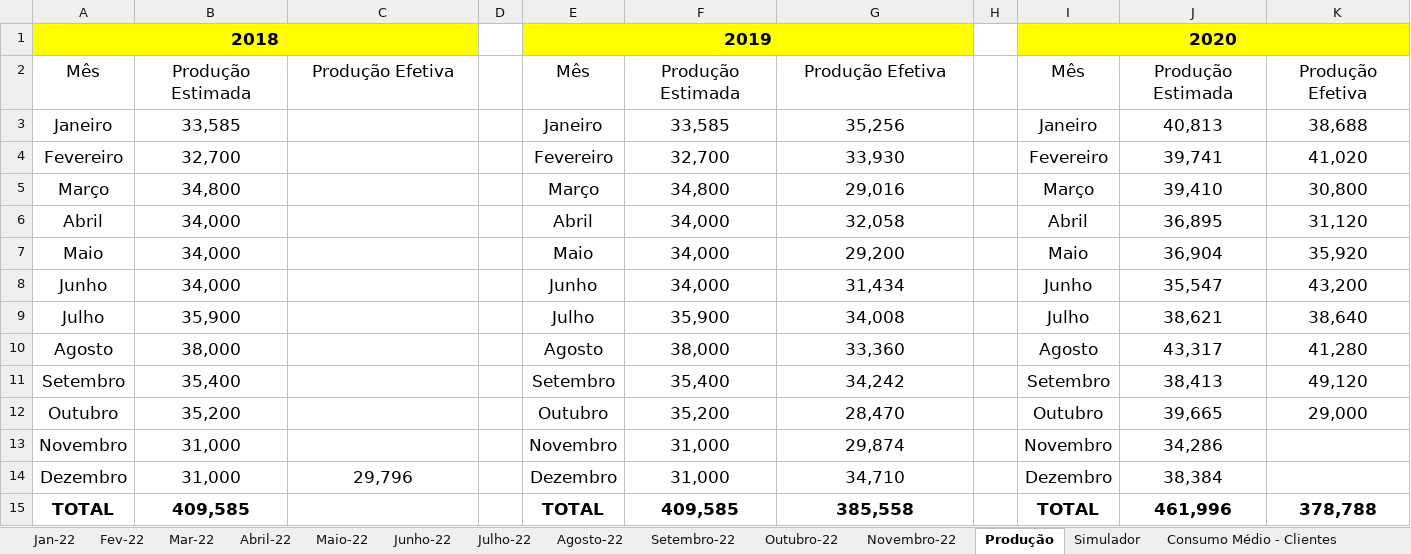
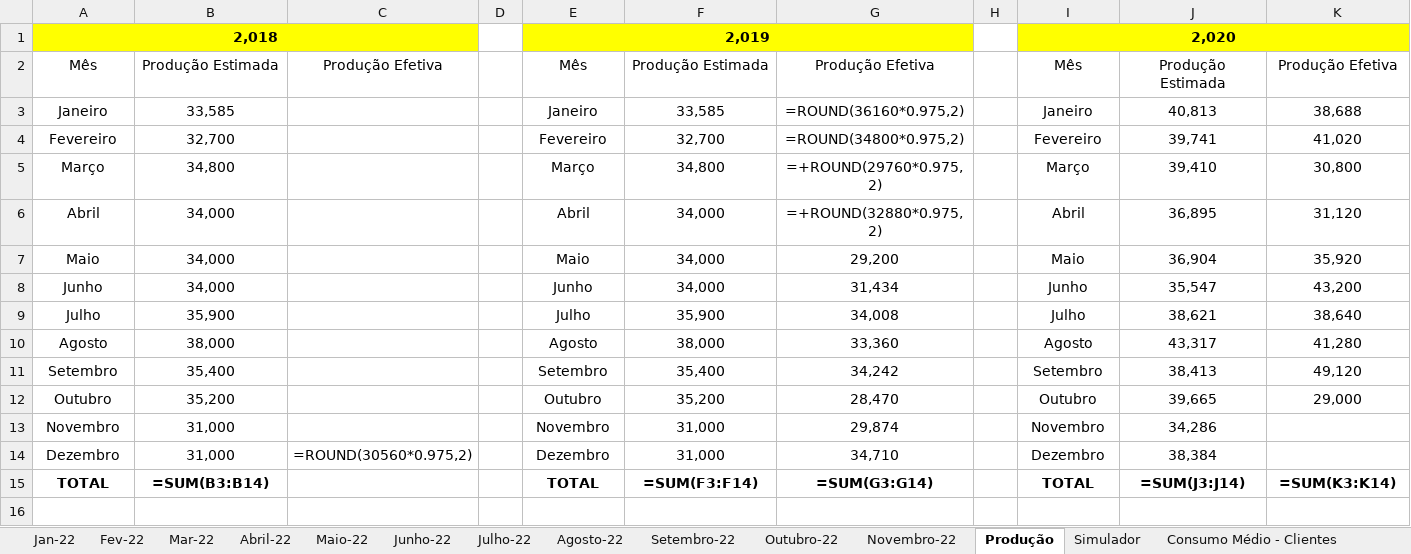
Before and after one commit to enriqTS/IC-Gasto-Fotovoltaico, an Excel workbook: Controle_Faturamento_2023.xlsx, sheet Produção, drawn as a sheet; values as stored, in another font and other column widths than the file's, no borders; formulas without a stored value are shown as written; removed rows and columns are numbered as before the commit, all else as after; the diff names each change by its address in the sheet, - before the commit and + after, or states it on an @@ line.

```diff
--- a/Controle_Faturamento_2023.xlsx (sheet Produção)
+++ b/Controle_Faturamento_2023.xlsx (sheet Produção)
-row 1: 2018 |  |  |  | 2019 |  |  |  | 2020
+row 1: 2,018 |  |  |  | 2,019 |  |  |  | 2,020
@@ A2:C2 text size: smaller @@
@@ E2:G15 text size: smaller @@
@@ I2:K12 text size: smaller @@
@@ A3:B13 text size: smaller @@
-G3: 35,256
+G3: =ROUND(36160*0.975,2)
-G4: 33,930
+G4: =ROUND(34800*0.975,2)
-G5: 29,016
+G5: =+ROUND(29760*0.975,2)
-G6: 32,058
+G6: =+ROUND(32880*0.975,2)
@@ I13:J14 text size: smaller @@
@@ A14:C14 text size: smaller @@
-C14: 29,796
+C14: =ROUND(30560*0.975,2)
@@ A15:B15 text size: smaller @@
-B15: 409,585
+B15: =SUM(B3:B14)
-F15: 409,585
+F15: =SUM(F3:F14)
-G15: 385,558
+G15: =SUM(G3:G14)
@@ I15:K15 text size: smaller @@
-J15: 461,996
+J15: =SUM(J3:J14)
-K15: 378,788
+K15: =SUM(K3:K14)
```
Also changed, not shown: sheet Simulador, sheet Outubro-22, sheet Consumo Médio - Clientes, sheet Rateio, sheet Novembro-22, sheet Setembro-22, 8 more sheets, hidden cells, 1 other file.
